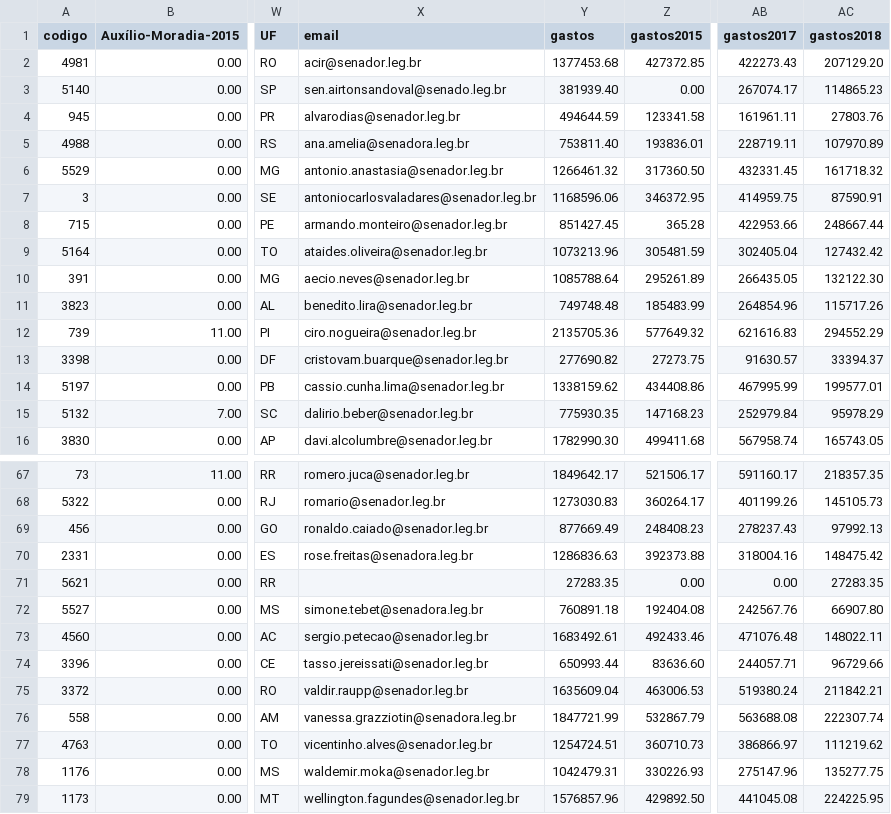
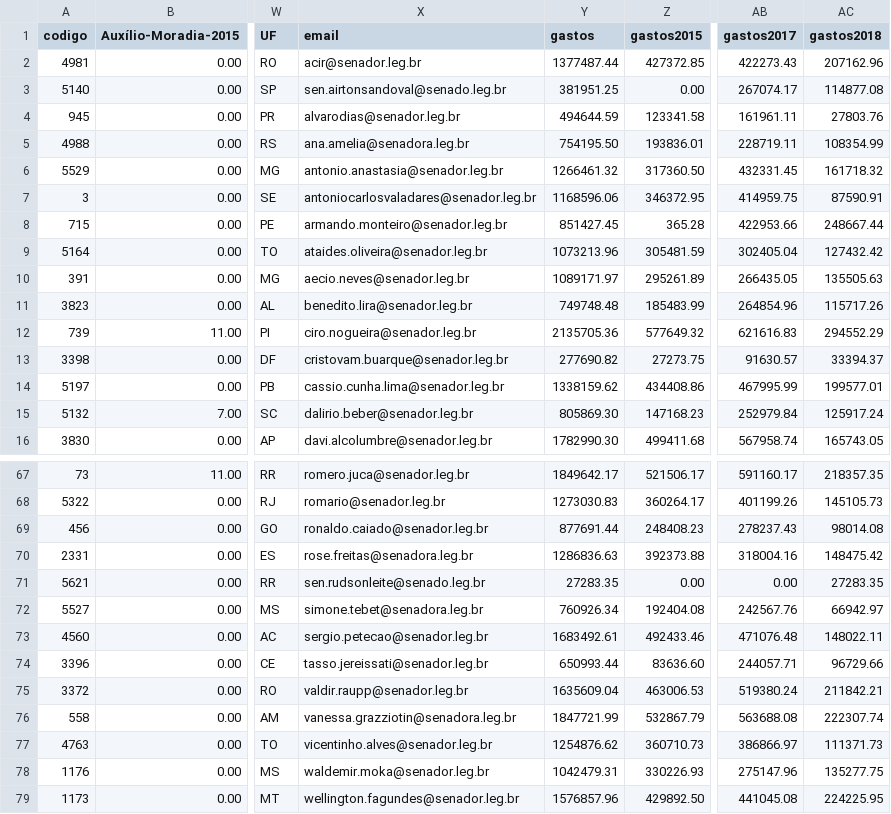
Before and after one commit to RobStelling/senado, a CSV file: csv/55_senado.csv, drawn as a sheet; only a part is shown, gaps mark what is left out; the diff covers the shown part only; the diff names each change by its address in the sheet, - before the commit and + after, or states it on an @@ line.

Commit message:
Atualização de dados do Senado (55)- auto

```diff
--- a/csv/55_senado.csv
+++ b/csv/55_senado.csv
-Y2 (gastos): 1377453.68
+Y2 (gastos): 1377487.44
-AC2 (gastos2018): 207129.20
+AC2 (gastos2018): 207162.96
-Y3 (gastos): 381939.40
+Y3 (gastos): 381951.25
-AC3 (gastos2018): 114865.23
+AC3 (gastos2018): 114877.08
-Y5 (gastos): 753811.40
+Y5 (gastos): 754195.50
-AC5 (gastos2018): 107970.89
+AC5 (gastos2018): 108354.99
-Y10 (gastos): 1085788.64
+Y10 (gastos): 1089171.97
-AC10 (gastos2018): 132122.30
+AC10 (gastos2018): 135505.63
-Y15 (gastos): 775930.35
+Y15 (gastos): 805869.30
-AC15 (gastos2018): 95978.29
+AC15 (gastos2018): 125917.24
-Y69 (gastos): 877669.49
+Y69 (gastos): 877691.44
-AC69 (gastos2018): 97992.13
+AC69 (gastos2018): 98014.08
-X71 (email): (empty)
+X71 (email): sen.rudsonleite@senado.leg.br
-Y72 (gastos): 760891.18
+Y72 (gastos): 760926.34
-AC72 (gastos2018): 66907.80
+AC72 (gastos2018): 66942.97
-Y77 (gastos): 1254724.51
+Y77 (gastos): 1254876.62
-AC77 (gastos2018): 111219.62
+AC77 (gastos2018): 111371.73
```
Also changed, not shown: 16 edited cells elsewhere in this file, csv/55_gastoEstados.csv, csv/55_gastoPartidos.csv, 6 other files.
